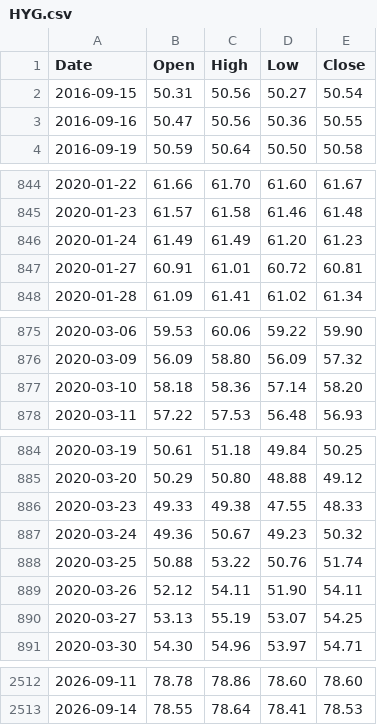
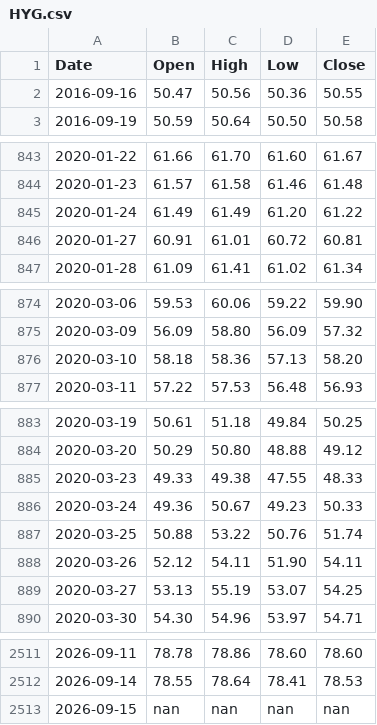
Before and after one commit to learn2lovenlaugh/SPYPredict, a CSV file: data/HYG.csv, drawn as a sheet; only a part is shown, gaps mark what is left out; the diff covers the shown part only.

```diff
--- a/data/HYG.csv
+++ b/data/HYG.csv
@@ -1,3 +1,2 @@
 Date,Open,High,Low,Close
-2016-09-15,50.31,50.56,50.27,50.54
 2016-09-16,50.47,50.56,50.36,50.55
@@ -845,3 +844,3 @@ Date,Open,High,Low,Close
 2020-01-23,61.57,61.58,61.46,61.48
-2020-01-24,61.49,61.49,61.20,61.23
+2020-01-24,61.49,61.49,61.20,61.22
 2020-01-27,60.91,61.01,60.72,60.81
@@ -876,3 +875,3 @@ Date,Open,High,Low,Close
 2020-03-09,56.09,58.80,56.09,57.32
-2020-03-10,58.18,58.36,57.14,58.20
+2020-03-10,58.18,58.36,57.13,58.20
 2020-03-11,57.22,57.53,56.48,56.93
@@ -886,3 +885,3 @@ Date,Open,High,Low,Close
 2020-03-23,49.33,49.38,47.55,48.33
-2020-03-24,49.36,50.67,49.23,50.32
+2020-03-24,49.36,50.67,49.23,50.33
 2020-03-25,50.88,53.22,50.76,51.74
@@ -2513 +2512,2 @@ Date,Open,High,Low,Close
 2026-09-14,78.55,78.64,78.41,78.53
+2026-09-15,nan,nan,nan,nan
```
Also changed, not shown: 12 edited cells elsewhere in this file, data/IEF.csv, data/RSP.csv, 6 other files.
